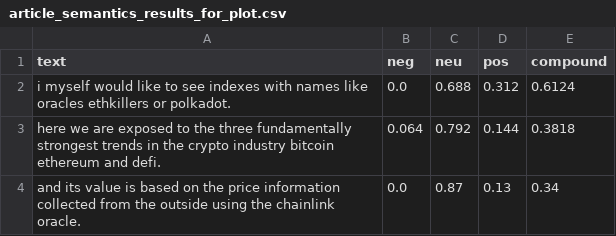
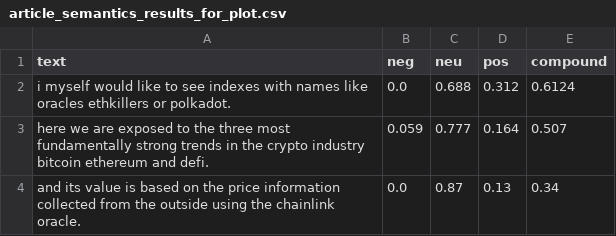
Before and after one commit to JacekzMilo/Crypto_nlp, a CSV file: Scraper/Scraper/spiders/article_semantics_results_for_plot.csv, drawn as a sheet; removed rows and columns are numbered as before the commit, all else as after; the diff names each change by its address in the sheet, - before the commit and + after, or states it on an @@ line.

```diff
--- a/Scraper/Scraper/spiders/article_semantics_results_for_plot.csv
+++ b/Scraper/Scraper/spiders/article_semantics_results_for_plot.csv
-row 3: here we are exposed to the three fundamentally strongest trends in the crypto industry bitcoin ethereum and defi. | 0.064 | 0.792 | 0.144 | 0.3818
+row 3: here we are exposed to the three most fundamentally strong trends in the crypto industry bitcoin ethereum and defi. | 0.059 | 0.777 | 0.164 | 0.507
```
Also changed, not shown: Scraper/Scraper/spiders/article_translated.csv, 7 other files.
